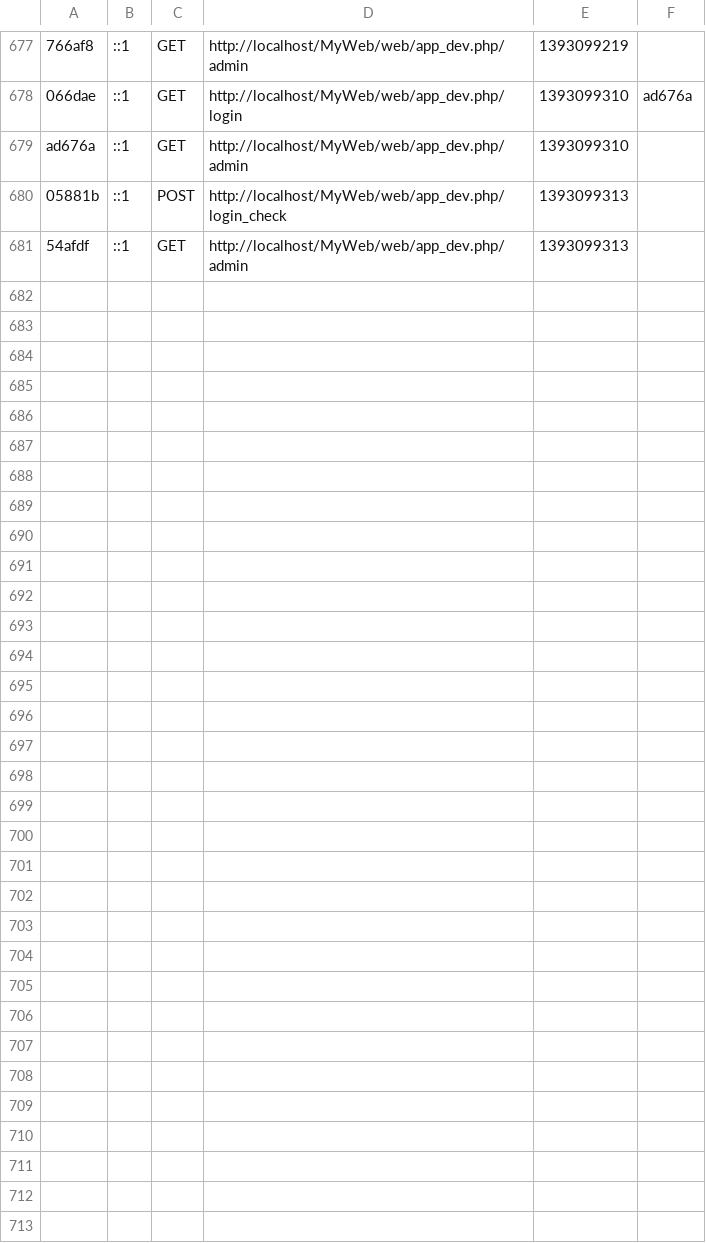
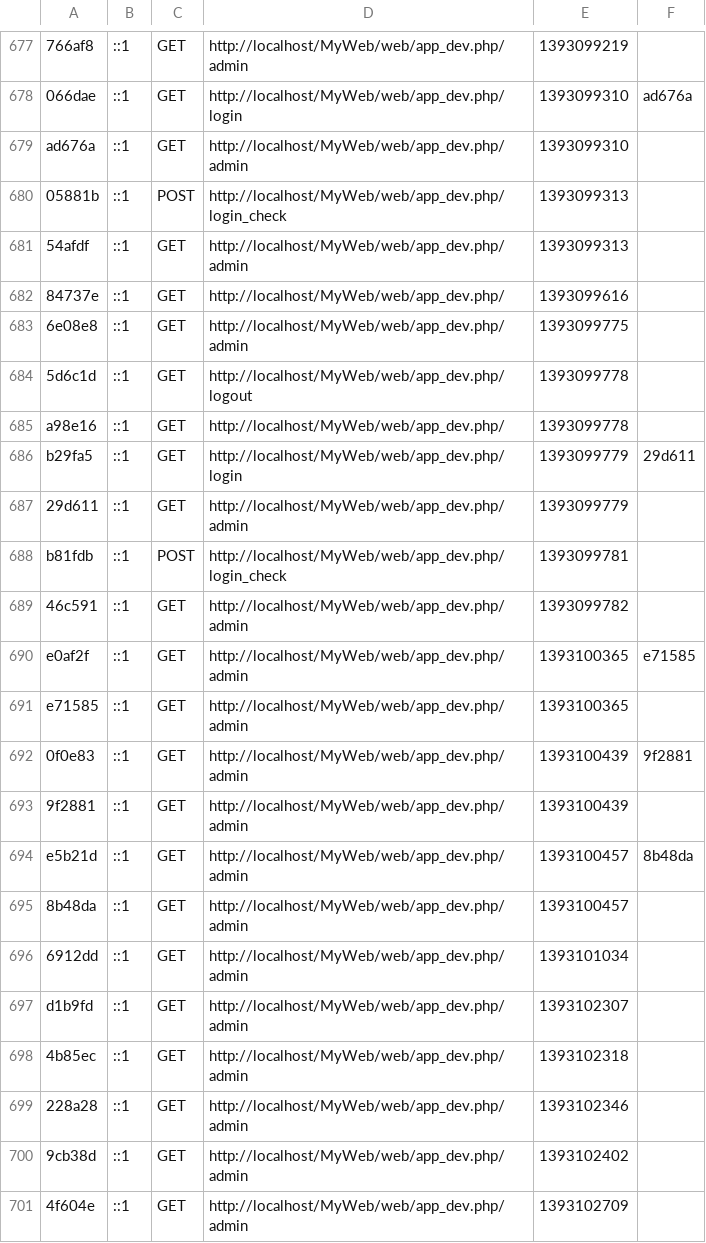
Before and after one commit to Oscar-Panczenko/MyWeb, a CSV file: app/cache/dev/profiler/index.csv, drawn as a sheet; only a part is shown, gaps mark what is left out; the diff covers the shown part only; the diff names each change by its address in the sheet, - before the commit and + after, or states it on an @@ line.

```diff
--- a/app/cache/dev/profiler/index.csv
+++ b/app/cache/dev/profiler/index.csv
+row 682: 84737e | ::1 | GET | http://localhost/MyWeb/web/app_dev.php/ | 1393099616
+row 683: 6e08e8 | ::1 | GET | http://localhost/MyWeb/web/app_dev.php/admin | 1393099775
+row 684: 5d6c1d | ::1 | GET | http://localhost/MyWeb/web/app_dev.php/logout | 1393099778
+row 685: a98e16 | ::1 | GET | http://localhost/MyWeb/web/app_dev.php/ | 1393099778
+row 686: b29fa5 | ::1 | GET | http://localhost/MyWeb/web/app_dev.php/login | 1393099779 | 29d611
+row 687: 29d611 | ::1 | GET | http://localhost/MyWeb/web/app_dev.php/admin | 1393099779
+row 688: b81fdb | ::1 | POST | http://localhost/MyWeb/web/app_dev.php/login_check | 1393099781
+row 689: 46c591 | ::1 | GET | http://localhost/MyWeb/web/app_dev.php/admin | 1393099782
+row 690: e0af2f | ::1 | GET | http://localhost/MyWeb/web/app_dev.php/admin | 1393100365 | e71585
+row 691: e71585 | ::1 | GET | http://localhost/MyWeb/web/app_dev.php/admin | 1393100365
+row 692: 0f0e83 | ::1 | GET | http://localhost/MyWeb/web/app_dev.php/admin | 1393100439 | 9f2881
+row 693: 9f2881 | ::1 | GET | http://localhost/MyWeb/web/app_dev.php/admin | 1393100439
+row 694: e5b21d | ::1 | GET | http://localhost/MyWeb/web/app_dev.php/admin | 1393100457 | 8b48da
+row 695: 8b48da | ::1 | GET | http://localhost/MyWeb/web/app_dev.php/admin | 1393100457
+row 696: 6912dd | ::1 | GET | http://localhost/MyWeb/web/app_dev.php/admin | 1393101034
+row 697: d1b9fd | ::1 | GET | http://localhost/MyWeb/web/app_dev.php/admin | 1393102307
+row 698: 4b85ec | ::1 | GET | http://localhost/MyWeb/web/app_dev.php/admin | 1393102318
+row 699: 228a28 | ::1 | GET | http://localhost/MyWeb/web/app_dev.php/admin | 1393102346
+row 700: 9cb38d | ::1 | GET | http://localhost/MyWeb/web/app_dev.php/admin | 1393102402
+row 701: 4f604e | ::1 | GET | http://localhost/MyWeb/web/app_dev.php/admin | 1393102709
```
Also changed, not shown: 13 added rows elsewhere in this file, 38 other files.
